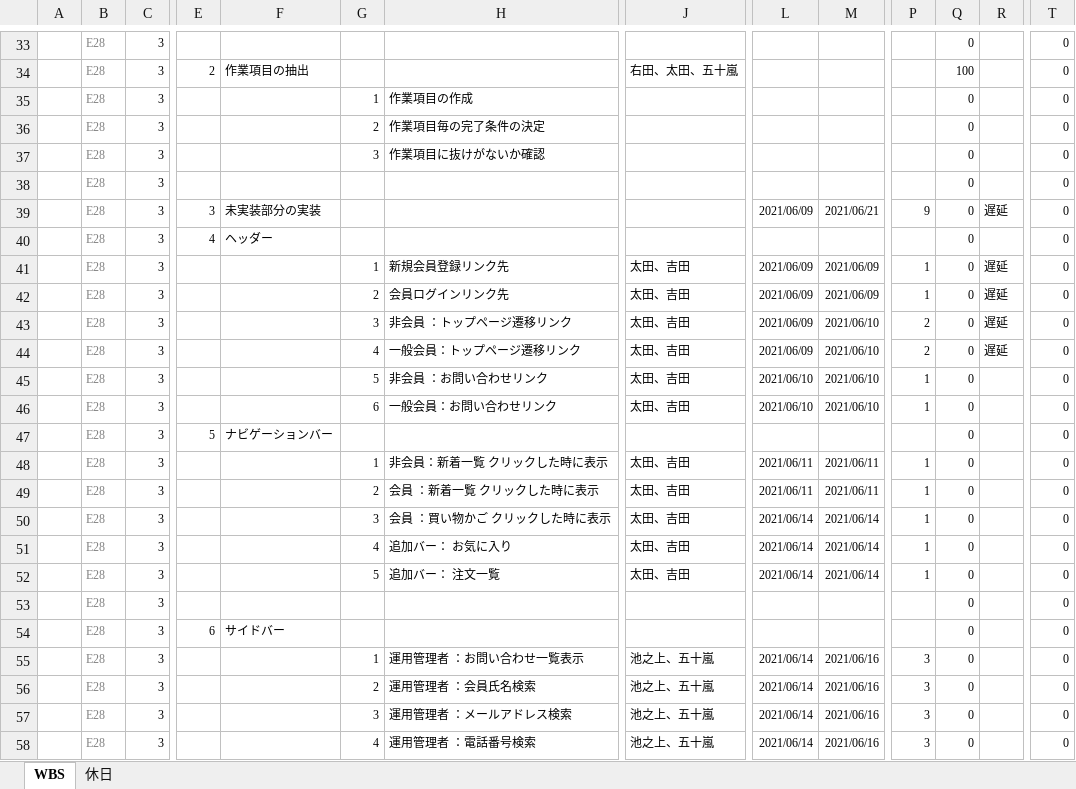
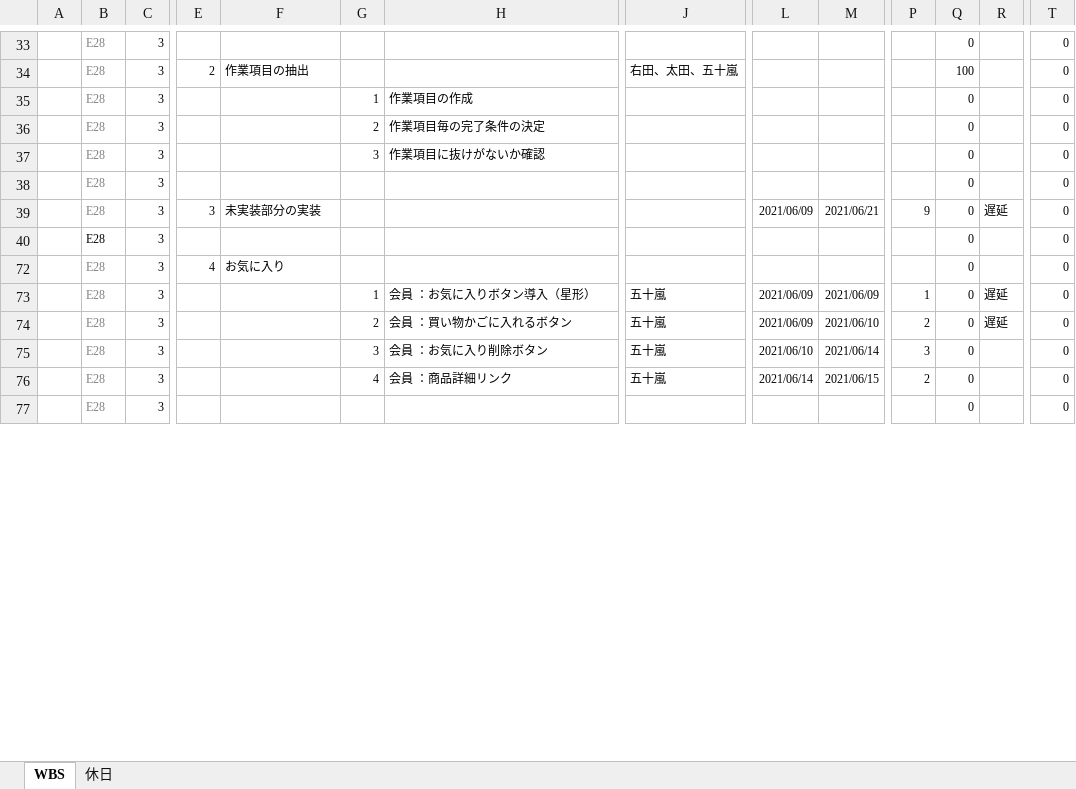
Before and after one commit to K-MIGTA/hanayoriRepo, an Excel workbook: 作業工程表_チームB_花より漢気.xlsx, sheet WBS, drawn as a sheet; only a part is shown, gaps mark what is left out; values as stored, in another font and other column widths than the file's, no borders; conditional formats not drawn; removed rows and columns are numbered as before the commit, all else as after; rows hold the shown columns only; the diff covers the shown part only; the diff names each change by its address in the sheet, - before the commit and + after, or states it on an @@ line.

Commit message:
作業工程表 追記 修正
作業項目追記

```diff
--- a/作業工程表_チームB_花より漢気.xlsx (sheet WBS)
+++ b/作業工程表_チームB_花より漢気.xlsx (sheet WBS)
-row 40:  | E28 | 3 | 4 | ヘッダー |  |  |  |  |  |  | 0 |  | 0
@@ row 41 hidden:  | E28 | 3 |  |  | 1 | 新規会員登録リンク先 | 太田、吉田 | 2021/06/09 | 2021/06/09 | 1 | 0 | 遅延 | 0 @@
@@ row 42 hidden:  | E28 | 3 |  |  | 2 | 会員ログインリンク先 | 太田、吉田 | 2021/06/09 | 2021/06/09 | 1 | 0 | 遅延 | 0 @@
@@ row 43 hidden:  | E28 | 3 |  |  | 3 | 非会員 ：トップページ遷移リンク | 太田、吉田 | 2021/06/09 | 2021/06/10 | 2 | 0 | 遅延 | 0 @@
@@ row 44 hidden:  | E28 | 3 |  |  | 4 | 一般会員：トップページ遷移リンク | 太田、吉田 | 2021/06/09 | 2021/06/10 | 2 | 0 | 遅延 | 0 @@
@@ row 45 hidden:  | E28 | 3 |  |  | 5 | 非会員 ：お問い合わせリンク | 太田、吉田 | 2021/06/10 | 2021/06/10 | 1 | 0 |  | 0 @@
@@ row 46 hidden:  | E28 | 3 |  |  | 6 | 一般会員：お問い合わせリンク | 太田、吉田 | 2021/06/10 | 2021/06/10 | 1 | 0 |  | 0 @@
-row 47:  | E28 | 3 | 5 | ナビゲーションバー |  |  |  |  |  |  | 0 |  | 0
@@ row 48 hidden:  | E28 | 3 |  |  | 1 | 非会員：新着一覧 クリックした時に表示 | 太田、吉田 | 2021/06/11 | 2021/06/11 | 1 | 0 |  | 0 @@
@@ row 49 hidden:  | E28 | 3 |  |  | 2 | 会員 ：新着一覧 クリックした時に表示 | 太田、吉田 | 2021/06/11 | 2021/06/11 | 1 | 0 |  | 0 @@
@@ row 50 hidden:  | E28 | 3 |  |  | 3 | 会員 ：買い物かご クリックした時に表示 | 太田、吉田 | 2021/06/14 | 2021/06/14 | 1 | 0 |  | 0 @@
@@ row 51 hidden:  | E28 | 3 |  |  | 4 | 追加バー： お気に入り | 太田、吉田 | 2021/06/14 | 2021/06/14 | 1 | 0 |  | 0 @@
@@ row 52 hidden:  | E28 | 3 |  |  | 5 | 追加バー： 注文一覧 | 太田、吉田 | 2021/06/14 | 2021/06/14 | 1 | 0 |  | 0 @@
-B40 text colour: #808080
+B40 text colour: black
-E72: 6
+E72: 4
-F72: サイドバー
+F72: お気に入り
-H73: 運用管理者 ：お問い合わせ一覧表示
+H73: 会員 ：お気に入りボタン導入（星形）
-J73:J76: 池之上、五十嵐
+J73:J76: 五十嵐
-L73:L74: 2021/06/14
+L73:L74: 2021/06/09
-M73: 2021/06/16
+M73: 2021/06/09
-P73: 3
+P73: 1
-R73:R74: (empty)
+R73:R74: 遅延
-H74: 運用管理者 ：会員氏名検索
+H74: 会員 ：買い物かごに入れるボタン
-M74: 2021/06/16
+M74: 2021/06/10
-P74: 3
+P74: 2
-H75: 運用管理者 ：メールアドレス検索
+H75: 会員 ：お気に入り削除ボタン
-L75: 2021/06/14
+L75: 2021/06/10
-M75: 2021/06/16
+M75: 2021/06/14
-H76: 運用管理者 ：電話番号検索
+H76: 会員 ：商品詳細リンク
-M76: 2021/06/16
+M76: 2021/06/15
-P76: 3
+P76: 2
@@ row 88 moved to row 77: E28 @@
```
Also changed, not shown: 16 added rows, 12 removed rows, 3 moved rows, 12 hidden or unhidden rows and 291 edited cells elsewhere in this sheet, formulas that keep their value.
